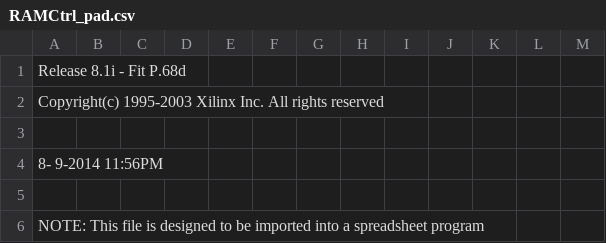
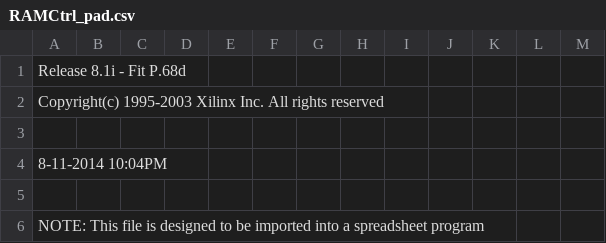
Before and after one commit to MHeinrichs/68030tk-SRAM_IDE-interface, a CSV file: Logic/RAm-Ctrl-V3.0-A1k-TK/RAMCtrl_pad.csv, drawn as a sheet; only a part is shown.

```diff
--- a/Logic/RAm-Ctrl-V3.0-A1k-TK/RAMCtrl_pad.csv
+++ b/Logic/RAm-Ctrl-V3.0-A1k-TK/RAMCtrl_pad.csv
@@ -3,3 +3,3 @@ Copyright(c) 1995-2003 Xilinx Inc. All rights reserved
 
- 8- 9-2014 11:56PM
+ 8-11-2014 10:04PM
 
```
Also changed, not shown: 14 other files.
